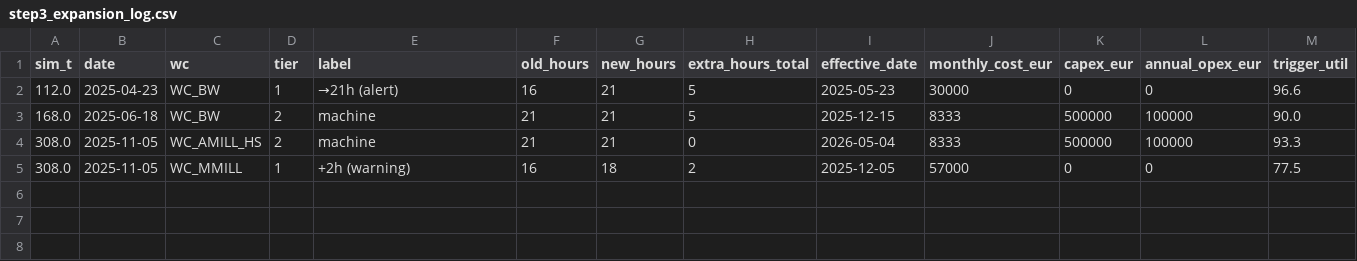
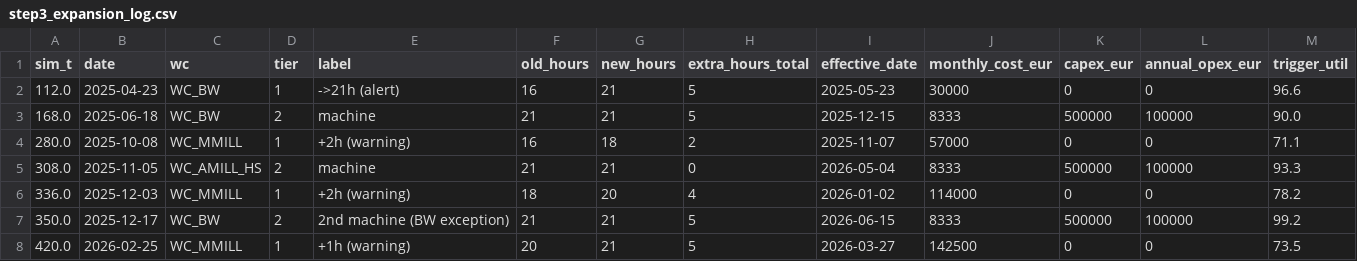
Before and after one commit to JoaneAparicio/1CM310-SI-Group-32, a CSV file: output/step3_expansion_log.csv, drawn as a sheet.

```diff
--- a/output/step3_expansion_log.csv
+++ b/output/step3_expansion_log.csv
@@ -1,5 +1,8 @@
 sim_t,date,wc,tier,label,old_hours,new_hours,extra_hours_total,effective_date,monthly_cost_eur,capex_eur,annual_opex_eur,trigger_util
-112.0,2025-04-23,WC_BW,1,→21h (alert),16,21,5,2025-05-23,30000,0,0,96.6
+112.0,2025-04-23,WC_BW,1,->21h (alert),16,21,5,2025-05-23,30000,0,0,96.6
 168.0,2025-06-18,WC_BW,2,machine,21,21,5,2025-12-15,8333,500000,100000,90.0
+280.0,2025-10-08,WC_MMILL,1,+2h (warning),16,18,2,2025-11-07,57000,0,0,71.1
 308.0,2025-11-05,WC_AMILL_HS,2,machine,21,21,0,2026-05-04,8333,500000,100000,93.3
-308.0,2025-11-05,WC_MMILL,1,+2h (warning),16,18,2,2025-12-05,57000,0,0,77.5
+336.0,2025-12-03,WC_MMILL,1,+2h (warning),18,20,4,2026-01-02,114000,0,0,78.2
+350.0,2025-12-17,WC_BW,2,2nd machine (BW exception),21,21,5,2026-06-15,8333,500000,100000,99.2
+420.0,2026-02-25,WC_MMILL,1,+1h (warning),20,21,5,2026-03-27,142500,0,0,73.5
```
Also changed, not shown: output/sensitivity_analysis/sensitivity_A_dispatch.csv, output/sensitivity_analysis/sensitivity_B_gfc.csv, 24 other files.
